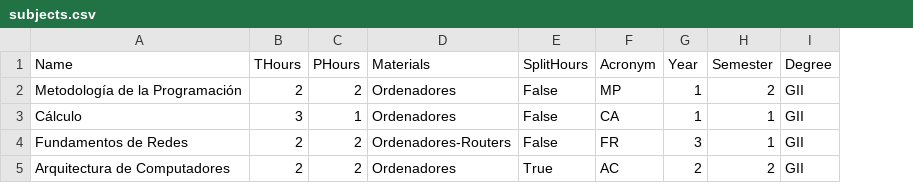
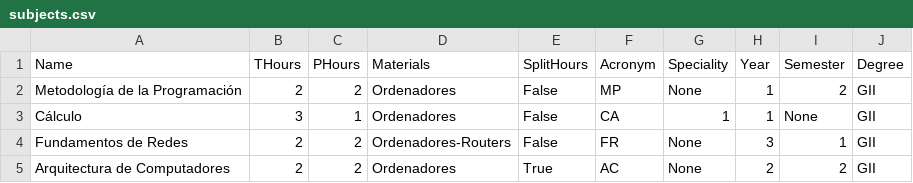
Before and after one commit to BraulioV/TFG, a CSV file: Dataset/subjects.csv, drawn as a sheet; addresses are those after the commit; the diff names each change by its address in the sheet, - before the commit and + after, or states it on an @@ line.

```diff
--- a/Dataset/subjects.csv
+++ b/Dataset/subjects.csv
+column G (Speciality), rows 2-5: None | 1 | None | None
-I3 (Semester): 1
+I3 (Semester): None
```
Also changed, not shown: Dataset/groups.csv, 2 other files.
